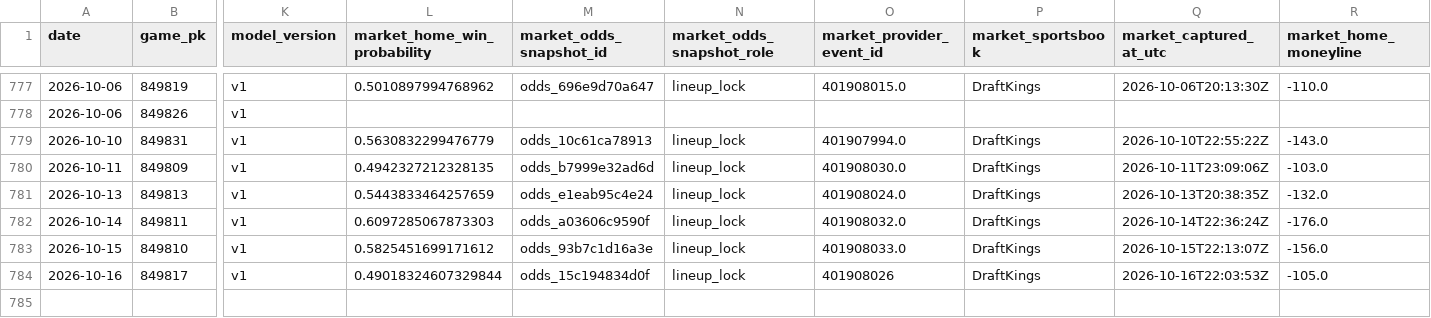
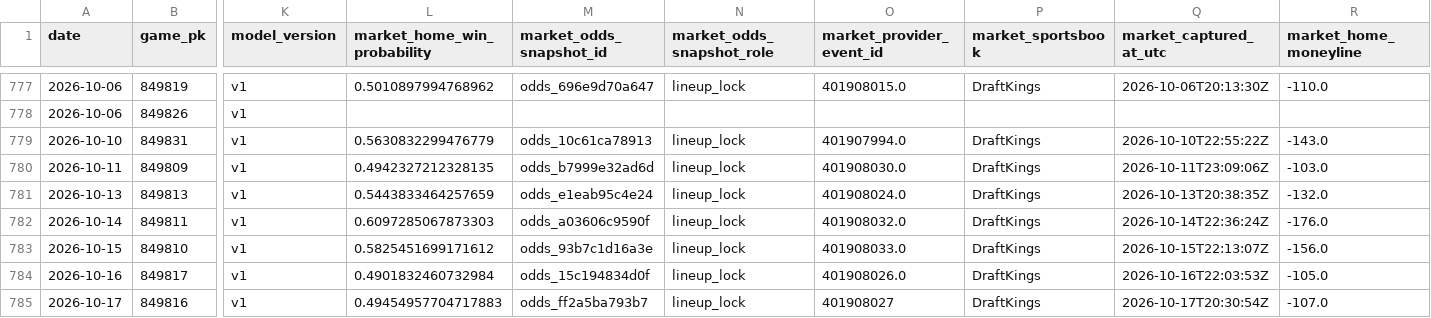
Before and after one commit to 0xyydeca/mlb_metrics, a CSV file: data/predictions/game_predictions.csv, drawn as a sheet; only a part is shown, gaps mark what is left out; rows hold the shown columns only; the diff names each change by its address in the sheet, - before the commit and + after, or states it on an @@ line.

```diff
--- a/data/predictions/game_predictions.csv
+++ b/data/predictions/game_predictions.csv
-L784 (market_home_win_probability): 0.49018324607329844
+L784 (market_home_win_probability): 0.4901832460732984
-O784 (market_provider_event_id): 401908026
+O784 (market_provider_event_id): 401908026.0
+row 785: 2026-10-17 | 849816 | v1 | 0.49454957704717883 | odds_ff2a5ba793b7 | lineup_lock | 401908027 | DraftKings | 2026-10-17T20:30:54Z | -107.0
```
Also changed, not shown: data/predictions/game_predictions_audit.csv, data/predictions/lineup_snapshots_audit.csv, 12 other files.
